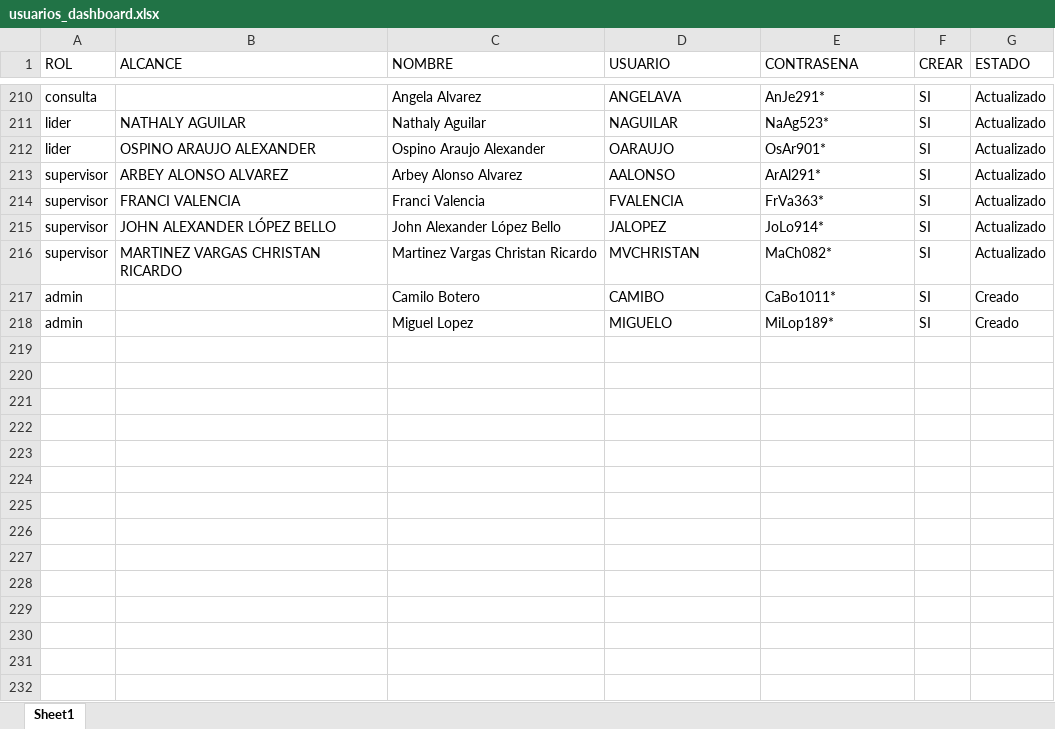
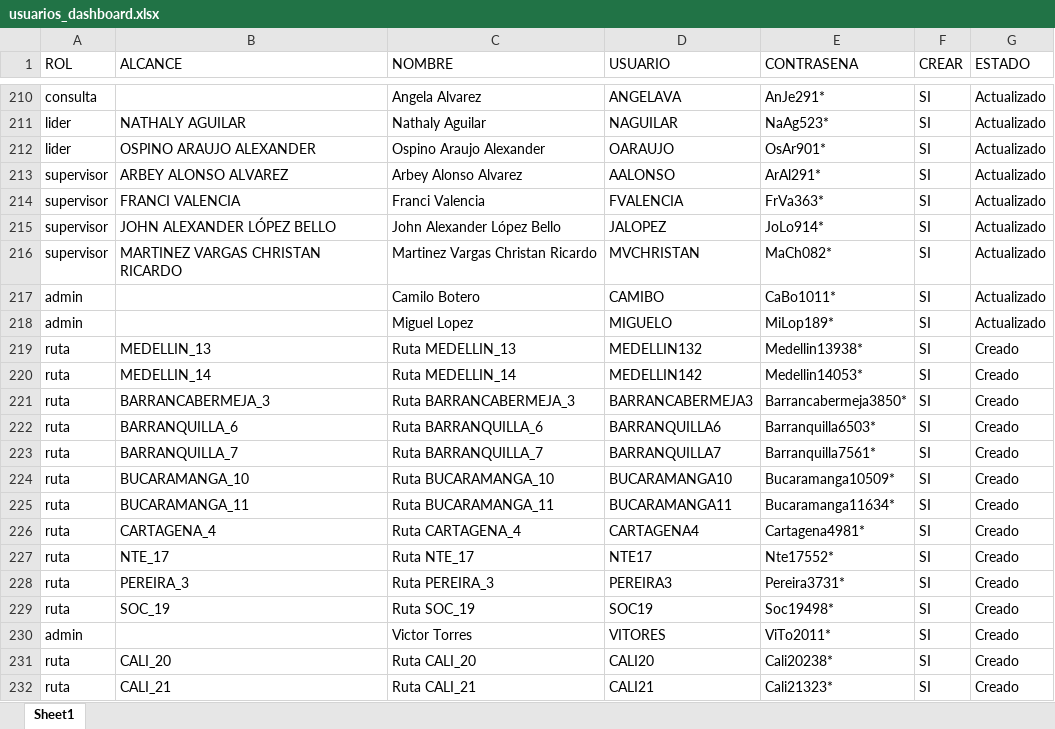
Before and after one commit to DylanRoa18/Datos, an Excel workbook: usuarios_dashboard.xlsx, sheet Sheet1, drawn as a sheet; only a part is shown, gaps mark what is left out; values as stored, in another font and other column widths than the file's, no borders; the diff names each change by its address in the sheet, - before the commit and + after, or states it on an @@ line.

```diff
--- a/usuarios_dashboard.xlsx (sheet Sheet1)
+++ b/usuarios_dashboard.xlsx (sheet Sheet1)
-G217:G218 (ESTADO): Creado
+G217:G218 (ESTADO): Actualizado
+row 219: ruta | MEDELLIN_13 | Ruta MEDELLIN_13 | MEDELLIN132 | Medellin13938* | SI | Creado
+row 220: ruta | MEDELLIN_14 | Ruta MEDELLIN_14 | MEDELLIN142 | Medellin14053* | SI | Creado
+row 221: ruta | BARRANCABERMEJA_3 | Ruta BARRANCABERMEJA_3 | BARRANCABERMEJA3 | Barrancabermeja3850* | SI | Creado
+row 222: ruta | BARRANQUILLA_6 | Ruta BARRANQUILLA_6 | BARRANQUILLA6 | Barranquilla6503* | SI | Creado
+row 223: ruta | BARRANQUILLA_7 | Ruta BARRANQUILLA_7 | BARRANQUILLA7 | Barranquilla7561* | SI | Creado
+row 224: ruta | BUCARAMANGA_10 | Ruta BUCARAMANGA_10 | BUCARAMANGA10 | Bucaramanga10509* | SI | Creado
+row 225: ruta | BUCARAMANGA_11 | Ruta BUCARAMANGA_11 | BUCARAMANGA11 | Bucaramanga11634* | SI | Creado
+row 226: ruta | CARTAGENA_4 | Ruta CARTAGENA_4 | CARTAGENA4 | Cartagena4981* | SI | Creado
+row 227: ruta | NTE_17 | Ruta NTE_17 | NTE17 | Nte17552* | SI | Creado
+row 228: ruta | PEREIRA_3 | Ruta PEREIRA_3 | PEREIRA3 | Pereira3731* | SI | Creado
+row 229: ruta | SOC_19 | Ruta SOC_19 | SOC19 | Soc19498* | SI | Creado
+row 230: admin |  | Victor Torres | VITORES | ViTo2011* | SI | Creado
+row 231: ruta | CALI_20 | Ruta CALI_20 | CALI20 | Cali20238* | SI | Creado
+row 232: ruta | CALI_21 | Ruta CALI_21 | CALI21 | Cali21323* | SI | Creado
```
Also changed, not shown: BASE DE DATOS/CONTROL_EXTRACCION.xlsx, 8 other files.
